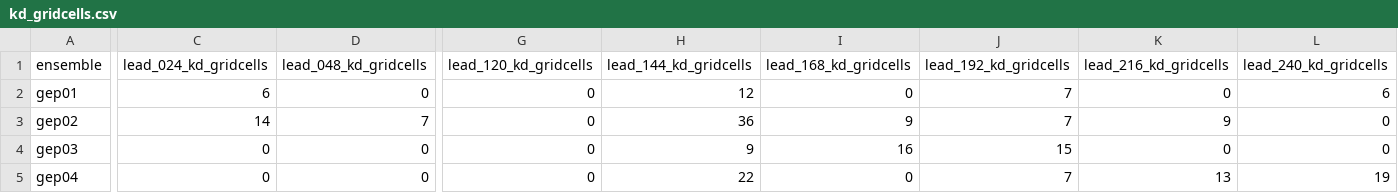
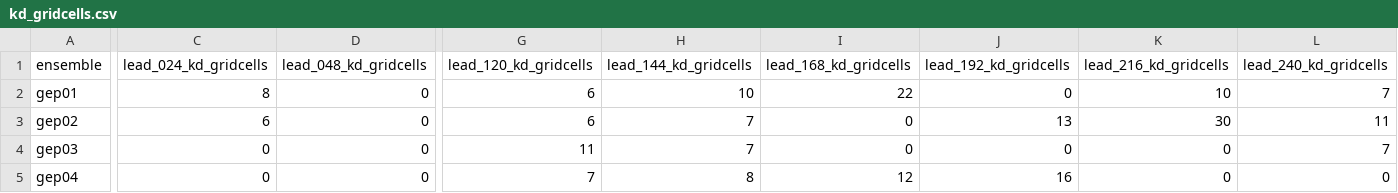
Before and after one commit to charlesknight1/charlesknight1.github.io, a CSV file: database/kd_gridcells.csv, drawn as a sheet; only a part is shown, gaps mark what is left out; the diff covers the shown part only; the diff names each change by its address in the sheet, - before the commit and + after, or states it on an @@ line.

```diff
--- a/database/kd_gridcells.csv
+++ b/database/kd_gridcells.csv
-C2 (lead_024_kd_gridcells): 6
+C2 (lead_024_kd_gridcells): 8
-G2:G3 (lead_120_kd_gridcells): 0
+G2:G3 (lead_120_kd_gridcells): 6
-H2 (lead_144_kd_gridcells): 12
+H2 (lead_144_kd_gridcells): 10
-I2 (lead_168_kd_gridcells): 0
+I2 (lead_168_kd_gridcells): 22
-J2 (lead_192_kd_gridcells): 7
+J2 (lead_192_kd_gridcells): 0
-K2 (lead_216_kd_gridcells): 0
+K2 (lead_216_kd_gridcells): 10
-L2 (lead_240_kd_gridcells): 6
+L2 (lead_240_kd_gridcells): 7
-C3 (lead_024_kd_gridcells): 14
+C3 (lead_024_kd_gridcells): 6
-D3 (lead_048_kd_gridcells): 7
+D3 (lead_048_kd_gridcells): 0
-H3 (lead_144_kd_gridcells): 36
+H3 (lead_144_kd_gridcells): 7
-I3 (lead_168_kd_gridcells): 9
+I3 (lead_168_kd_gridcells): 0
-J3 (lead_192_kd_gridcells): 7
+J3 (lead_192_kd_gridcells): 13
-K3 (lead_216_kd_gridcells): 9
+K3 (lead_216_kd_gridcells): 30
-L3 (lead_240_kd_gridcells): 0
+L3 (lead_240_kd_gridcells): 11
-G4 (lead_120_kd_gridcells): 0
+G4 (lead_120_kd_gridcells): 11
-H4 (lead_144_kd_gridcells): 9
+H4 (lead_144_kd_gridcells): 7
-I4 (lead_168_kd_gridcells): 16
+I4 (lead_168_kd_gridcells): 0
-J4 (lead_192_kd_gridcells): 15
+J4 (lead_192_kd_gridcells): 0
-L4 (lead_240_kd_gridcells): 0
+L4 (lead_240_kd_gridcells): 7
-G5 (lead_120_kd_gridcells): 0
+G5 (lead_120_kd_gridcells): 7
-H5 (lead_144_kd_gridcells): 22
+H5 (lead_144_kd_gridcells): 8
-I5 (lead_168_kd_gridcells): 0
+I5 (lead_168_kd_gridcells): 12
-J5 (lead_192_kd_gridcells): 7
+J5 (lead_192_kd_gridcells): 16
-K5 (lead_216_kd_gridcells): 13
+K5 (lead_216_kd_gridcells): 0
-L5 (lead_240_kd_gridcells): 19
+L5 (lead_240_kd_gridcells): 0
```
Also changed, not shown: 107 edited cells elsewhere in this file, database/cab_gridcells.csv, database/rainbelt_lat.csv, 2 other files.
